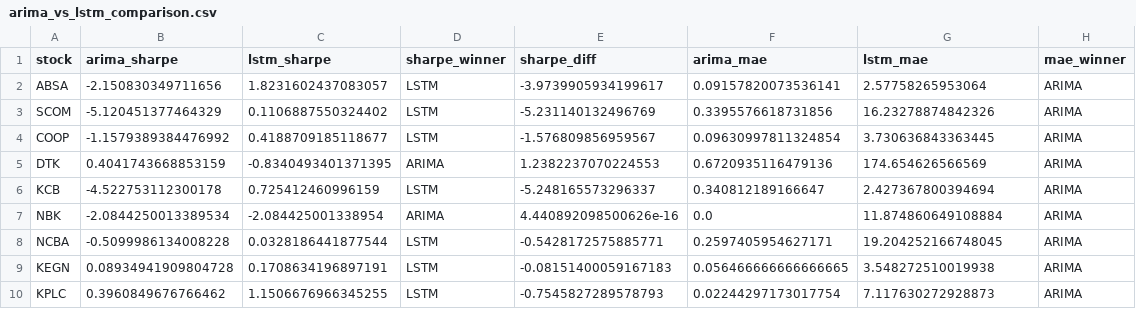
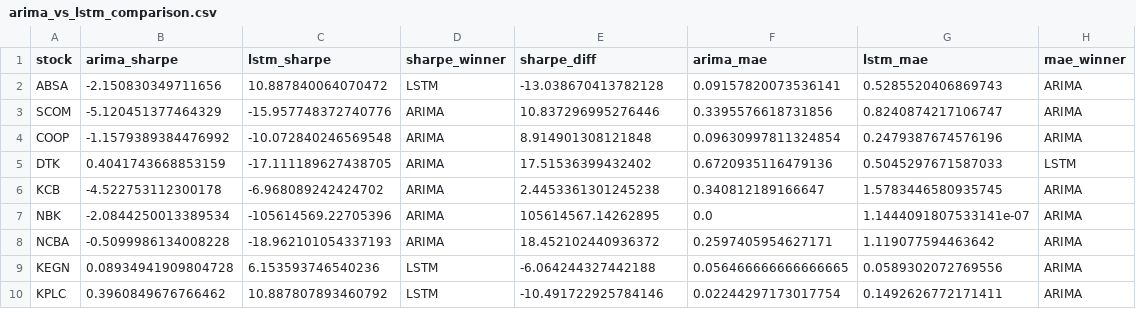
Before and after one commit to reinhardbuyabo/portfolio-optimization-system, a CSV file: ml/trained_models/arima_vs_lstm_comparison.csv, drawn as a sheet; only a part is shown; the diff covers the shown part only.

```diff
--- a/ml/trained_models/arima_vs_lstm_comparison.csv
+++ b/ml/trained_models/arima_vs_lstm_comparison.csv
@@ -1,10 +1,10 @@
 stock,arima_sharpe,lstm_sharpe,sharpe_winner,sharpe_diff,arima_mae,lstm_mae,mae_winner
-ABSA,-2.150830349711656,1.8231602437083057,LSTM,-3.9739905934199617,0.09157820073536141,2.57758265953064,ARIMA
-SCOM,-5.120451377464329,0.1106887550324402,LSTM,-5.231140132496769,0.3395576618731856,16.23278874842326,ARIMA
-COOP,-1.1579389384476992,0.4188709185118677,LSTM,-1.576809856959567,0.09630997811324854,3.730636843363445,ARIMA
-DTK,0.4041743668853159,-0.8340493401371395,ARIMA,1.2382237070224553,0.6720935116479136,174.654626566569,ARIMA
-KCB,-4.522753112300178,0.725412460996159,LSTM,-5.248165573296337,0.340812189166647,2.427367800394694,ARIMA
-NBK,-2.0844250013389534,-2.084425001338954,ARIMA,4.440892098500626e-16,0.0,11.874860649108884,ARIMA
-NCBA,-0.5099986134008228,0.0328186441877544,LSTM,-0.5428172575885771,0.2597405954627171,19.204252166748045,ARIMA
-KEGN,0.08934941909804728,0.1708634196897191,LSTM,-0.08151400059167183,0.056466666666666665,3.548272510019938,ARIMA
-KPLC,0.3960849676766462,1.1506676966345255,LSTM,-0.7545827289578793,0.02244297173017754,7.117630272928873,ARIMA
+ABSA,-2.150830349711656,10.887840064070472,LSTM,-13.038670413782128,0.09157820073536141,0.5285520406869743,ARIMA
+SCOM,-5.120451377464329,-15.957748372740776,ARIMA,10.837296995276446,0.3395576618731856,0.8240874217106747,ARIMA
+COOP,-1.1579389384476992,-10.072840246569548,ARIMA,8.914901308121848,0.09630997811324854,0.2479387674576196,ARIMA
+DTK,0.4041743668853159,-17.111189627438705,ARIMA,17.51536399432402,0.6720935116479136,0.5045297671587033,LSTM
+KCB,-4.522753112300178,-6.968089242424702,ARIMA,2.4453361301245238,0.340812189166647,1.5783446580935745,ARIMA
+NBK,-2.0844250013389534,-105614569.22705396,ARIMA,105614567.14262895,0.0,1.1444091807533141e-07,ARIMA
+NCBA,-0.5099986134008228,-18.962101054337193,ARIMA,18.452102440936372,0.2597405954627171,1.119077594463642,ARIMA
+KEGN,0.08934941909804728,6.153593746540236,LSTM,-6.064244327442188,0.056466666666666665,0.0589302072769556,ARIMA
+KPLC,0.3960849676766462,10.887807893460792,LSTM,-10.491722925784146,0.02244297173017754,0.1492626772171411,ARIMA
```
Also changed, not shown: 22 edited cells elsewhere in this file, 13 other files.
